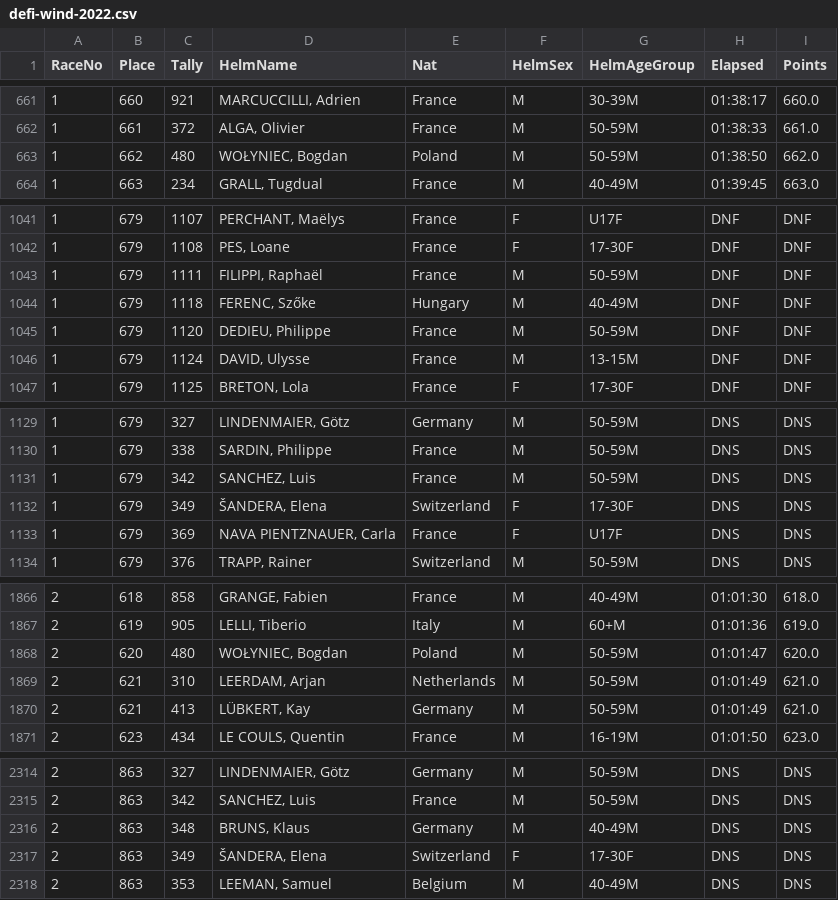
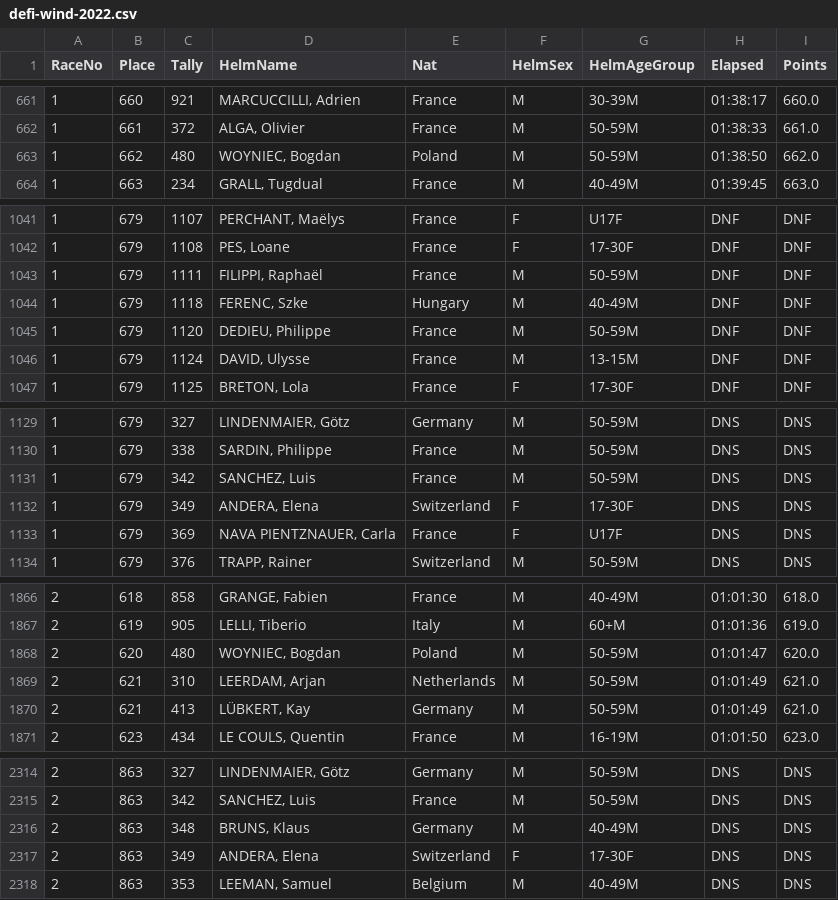
Before and after one commit to Logiqx/defi-results, a CSV file: data/csv/defi-wind-2022.csv, drawn as a sheet; only a part is shown, gaps mark what is left out; the diff covers the shown part only; the diff names each change by its address in the sheet, - before the commit and + after, or states it on an @@ line.

```diff
--- a/data/csv/defi-wind-2022.csv
+++ b/data/csv/defi-wind-2022.csv
-D663 (HelmName): WOŁYNIEC, Bogdan
+D663 (HelmName): WOYNIEC, Bogdan
-D1044 (HelmName): FERENC, Szőke
+D1044 (HelmName): FERENC, Szke
-D1132 (HelmName): ŠANDERA, Elena
+D1132 (HelmName): ANDERA, Elena
-D1868 (HelmName): WOŁYNIEC, Bogdan
+D1868 (HelmName): WOYNIEC, Bogdan
-D2317 (HelmName): ŠANDERA, Elena
+D2317 (HelmName): ANDERA, Elena
```
Also changed, not shown: 10 edited cells elsewhere in this file, data/csv/defi-wind-2023.csv.
